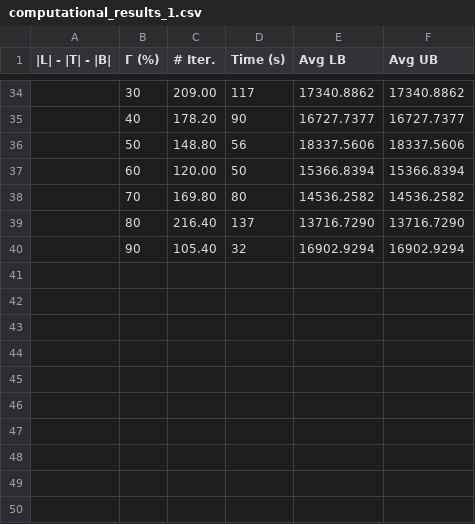
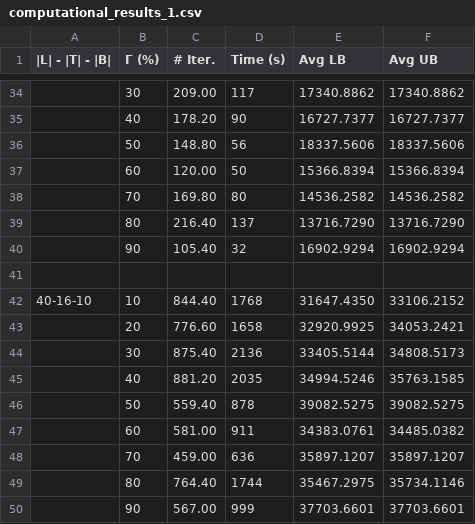
Before and after one commit to githubmorgue/Graduation, a CSV file: Al_1/computational_results_1.csv, drawn as a sheet; only a part is shown, gaps mark what is left out; the diff names each change by its address in the sheet, - before the commit and + after, or states it on an @@ line.

Commit message:
Changes

```diff
--- a/Al_1/computational_results_1.csv
+++ b/Al_1/computational_results_1.csv
+row 41: (empty)
+row 42: 40-16-10 | 10 | 844.40 | 1768 | 31647.4350 | 33106.2152
+row 43:  | 20 | 776.60 | 1658 | 32920.9925 | 34053.2421
+row 44:  | 30 | 875.40 | 2136 | 33405.5144 | 34808.5173
+row 45:  | 40 | 881.20 | 2035 | 34994.5246 | 35763.1585
+row 46:  | 50 | 559.40 | 878 | 39082.5275 | 39082.5275
+row 47:  | 60 | 581.00 | 911 | 34383.0761 | 34485.0382
+row 48:  | 70 | 459.00 | 636 | 35897.1207 | 35897.1207
+row 49:  | 80 | 764.40 | 1744 | 35467.2975 | 35734.1146
+row 50:  | 90 | 567.00 | 999 | 37703.6601 | 37703.6601
```
